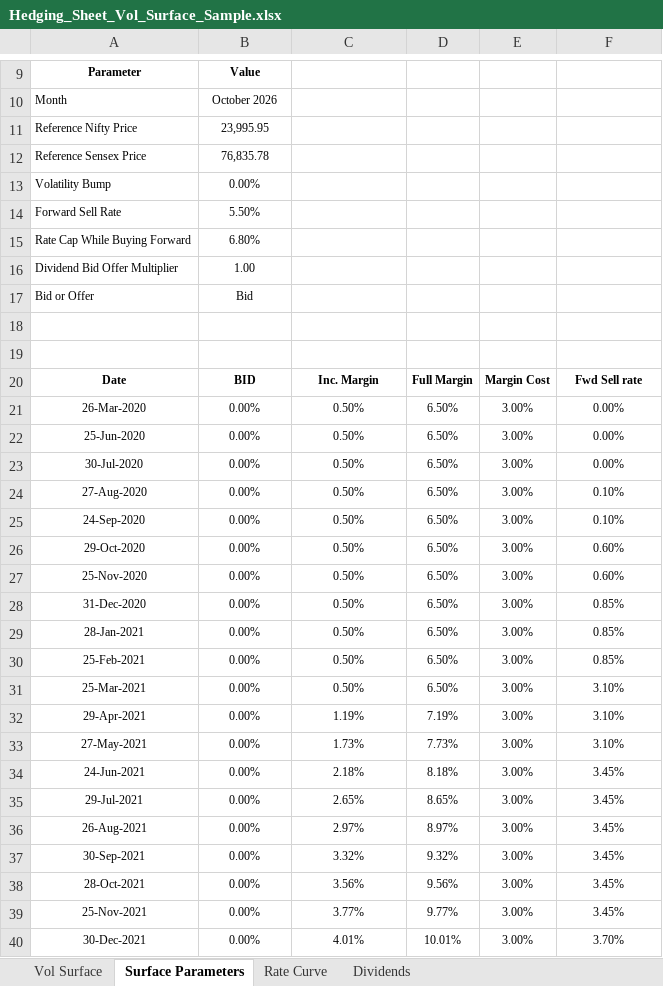
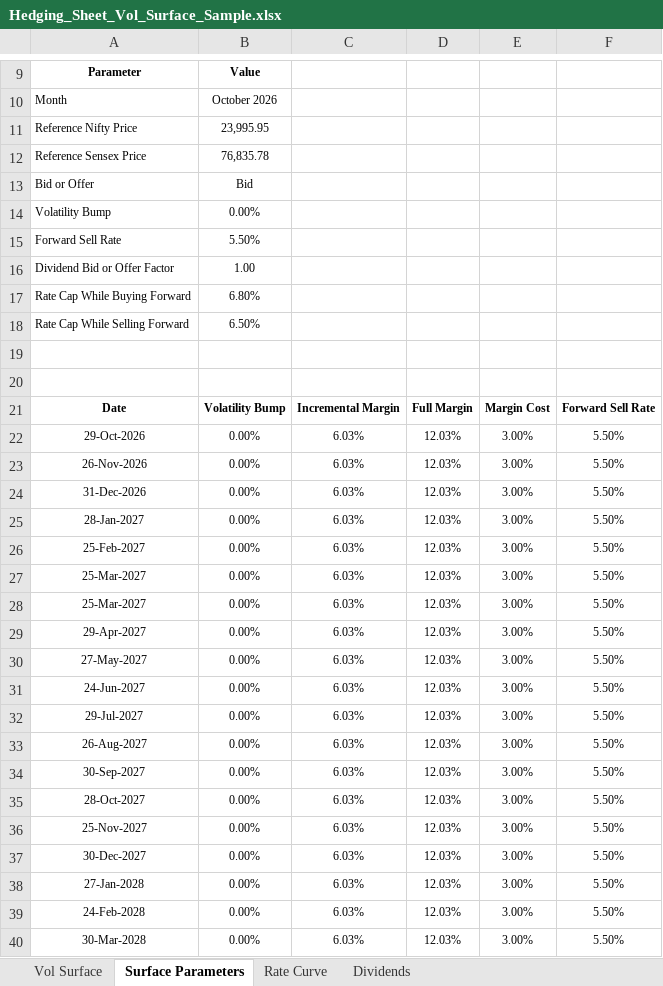
Before and after one commit to ShibayanBiswas/hedging-sheet, an Excel workbook: public/samples/Hedging_Sheet_Vol_Surface_Sample.xlsx, sheet Surface Parameters, drawn as a sheet; only a part is shown, gaps mark what is left out; the shorter side is filled out with more unchanged rows; values as stored, in another font and other column widths than the file's, no borders; charts and pictures not drawn; removed rows and columns are numbered as before the commit, all else as after; the diff covers the shown part only; the diff names each change by its address in the sheet, - before the commit and + after, or states it on an @@ line.

```diff
--- a/public/samples/Hedging_Sheet_Vol_Surface_Sample.xlsx (sheet Surface Parameters)
+++ b/public/samples/Hedging_Sheet_Vol_Surface_Sample.xlsx (sheet Surface Parameters)
@@ row 17 moved to row 13: Bid or Offer @@
+row 16: Dividend Bid or Offer Factor | 1.00
-row 16: Dividend Bid Offer Multiplier | 1.00
+row 18: Rate Cap While Selling Forward | 6.50%
-B21: BID
+B21: Volatility Bump
-C21: Inc. Margin
+C21: Incremental Margin
-F21: Fwd Sell rate
+F21: Forward Sell Rate
-row 21: 26-Mar-2020 | 0.00% | 0.50% | 6.50% | 3.00% | 0.00%
-row 22: 25-Jun-2020 | 0.00% | 0.50% | 6.50% | 3.00% | 0.00%
-row 23: 30-Jul-2020 | 0.00% | 0.50% | 6.50% | 3.00% | 0.00%
-row 24: 27-Aug-2020 | 0.00% | 0.50% | 6.50% | 3.00% | 0.10%
-row 25: 24-Sep-2020 | 0.00% | 0.50% | 6.50% | 3.00% | 0.10%
-row 26: 29-Oct-2020 | 0.00% | 0.50% | 6.50% | 3.00% | 0.60%
-row 27: 25-Nov-2020 | 0.00% | 0.50% | 6.50% | 3.00% | 0.60%
-row 28: 31-Dec-2020 | 0.00% | 0.50% | 6.50% | 3.00% | 0.85%
-row 29: 28-Jan-2021 | 0.00% | 0.50% | 6.50% | 3.00% | 0.85%
-row 30: 25-Feb-2021 | 0.00% | 0.50% | 6.50% | 3.00% | 0.85%
-row 31: 25-Mar-2021 | 0.00% | 0.50% | 6.50% | 3.00% | 3.10%
-row 32: 29-Apr-2021 | 0.00% | 1.19% | 7.19% | 3.00% | 3.10%
-row 33: 27-May-2021 | 0.00% | 1.73% | 7.73% | 3.00% | 3.10%
-row 34: 24-Jun-2021 | 0.00% | 2.18% | 8.18% | 3.00% | 3.45%
-row 35: 29-Jul-2021 | 0.00% | 2.65% | 8.65% | 3.00% | 3.45%
-row 36: 26-Aug-2021 | 0.00% | 2.97% | 8.97% | 3.00% | 3.45%
-row 37: 30-Sep-2021 | 0.00% | 3.32% | 9.32% | 3.00% | 3.45%
-row 38: 28-Oct-2021 | 0.00% | 3.56% | 9.56% | 3.00% | 3.45%
-row 39: 25-Nov-2021 | 0.00% | 3.77% | 9.77% | 3.00% | 3.45%
-row 40: 30-Dec-2021 | 0.00% | 4.01% | 10.01% | 3.00% | 3.70%
```
Also changed, not shown: 47 removed rows and 1 edited cell elsewhere in this sheet, sheet Dividends, sheet Rate Curve, sheet Vol Surface, charts or pictures, 10 other files.
